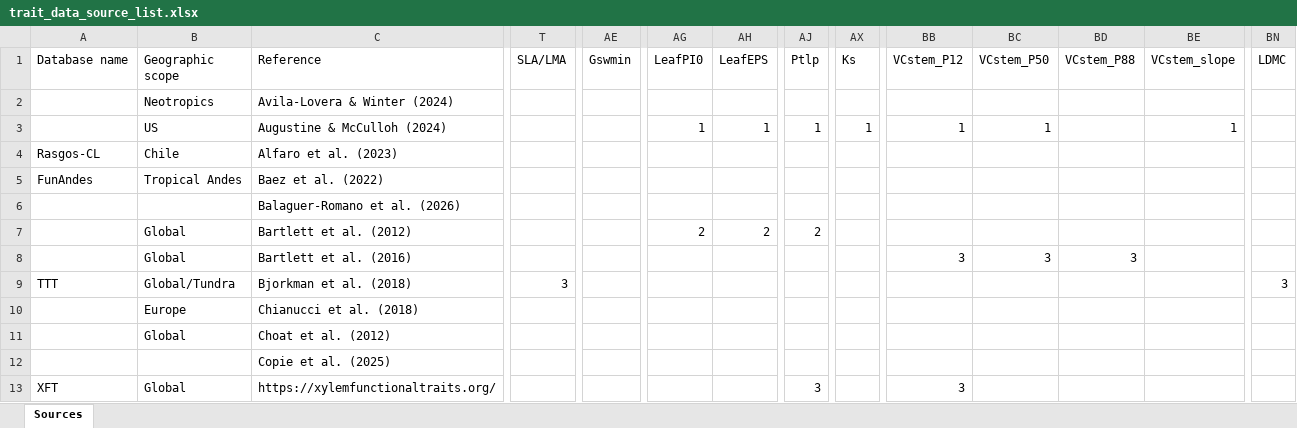
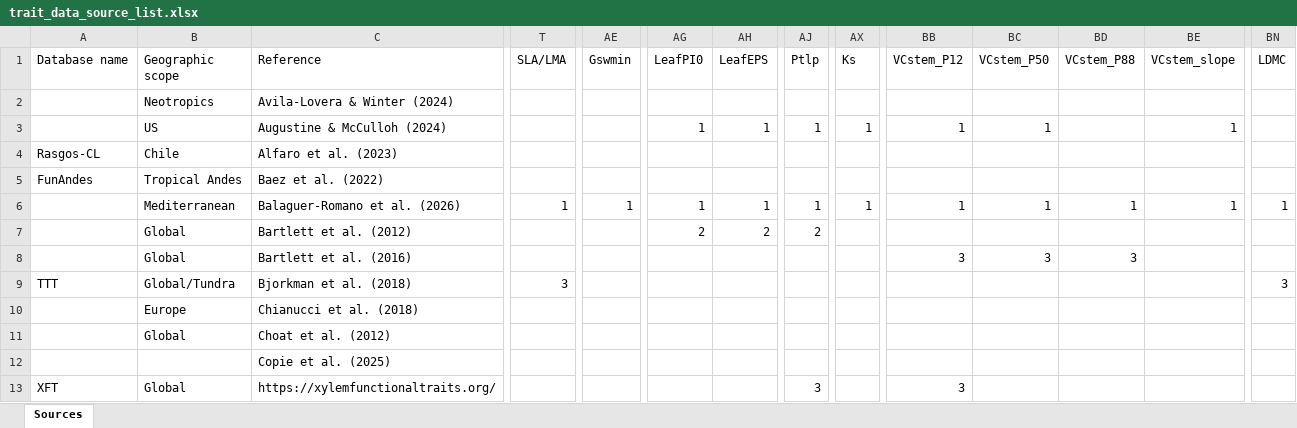
Before and after one commit to emf-creaf/traits_and_models, an Excel workbook: data-raw/trait_data_source_list.xlsx, sheet Sources, drawn as a sheet; only a part is shown, gaps mark what is left out; values as stored, in another font and other column widths than the file's, no cell formats; the diff covers the shown part only; the diff names each change by its address in the sheet, - before the commit and + after, or states it on an @@ line.

```diff
--- a/data-raw/trait_data_source_list.xlsx (sheet Sources)
+++ b/data-raw/trait_data_source_list.xlsx (sheet Sources)
-B6 (Geographic scope): (empty)
+B6 (Geographic scope): Mediterranean
-T6 (SLA/LMA): (empty)
+T6 (SLA/LMA): 1
-AE6 (Gswmin): (empty)
+AE6 (Gswmin): 1
-AG6 (LeafPI0): (empty)
+AG6 (LeafPI0): 1
-AH6 (LeafEPS): (empty)
+AH6 (LeafEPS): 1
-AJ6 (Ptlp): (empty)
+AJ6 (Ptlp): 1
-AX6 (Ks): (empty)
+AX6 (Ks): 1
-BB6 (VCstem_P12): (empty)
+BB6 (VCstem_P12): 1
-BC6 (VCstem_P50): (empty)
+BC6 (VCstem_P50): 1
-BD6 (VCstem_P88): (empty)
+BD6 (VCstem_P88): 1
-BE6 (VCstem_slope): (empty)
+BE6 (VCstem_slope): 1
-BN6 (LDMC): (empty)
+BN6 (LDMC): 1
```
Also changed, not shown: 7 edited cells elsewhere in this sheet, cell formats.
